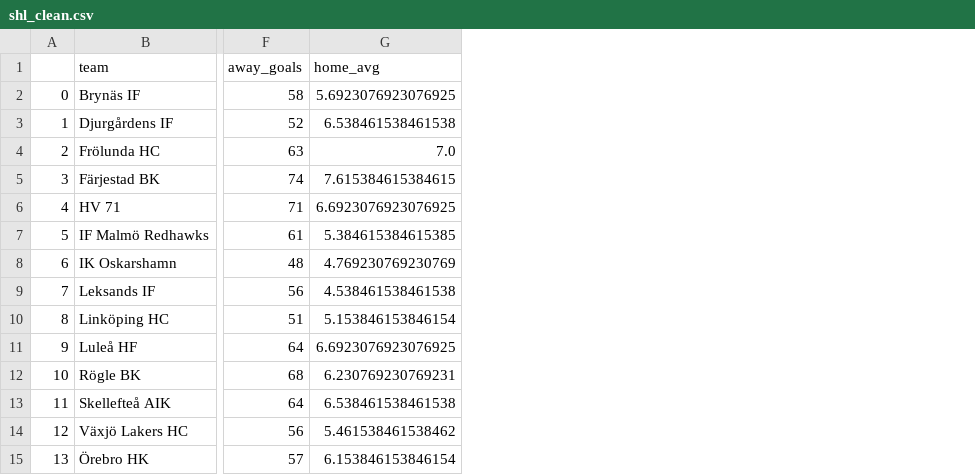
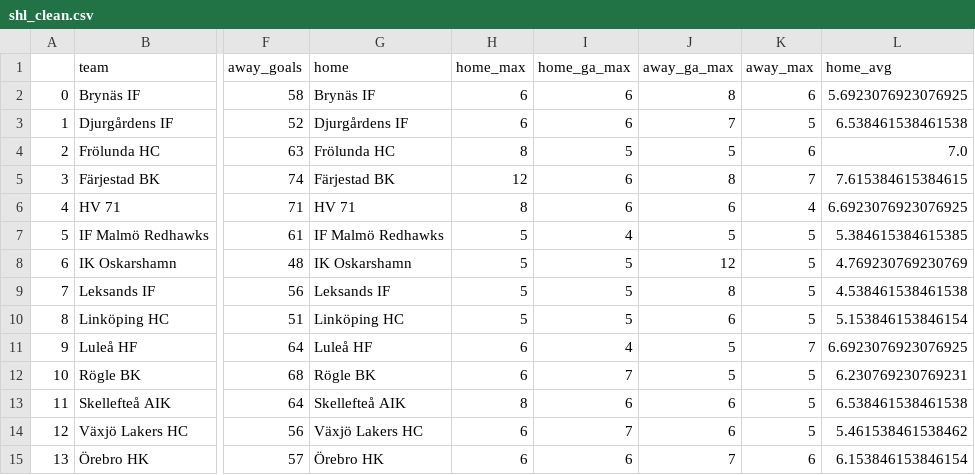
Before and after one commit to tlondahl/SHL_Predictions, a CSV file: SHL 19/shl_clean.csv, drawn as a sheet; only a part is shown, gaps mark what is left out; the diff names each change by its address in the sheet, - before the commit and + after, or states it on an @@ line.

Commit message:
Added home/away max values for each team

```diff
--- a/SHL 19/shl_clean.csv
+++ b/SHL 19/shl_clean.csv
+column G (home), rows 2-15: Brynäs IF | Djurgårdens IF | Frölunda HC | Färjestad BK | HV 71 | IF Malmö Redhawks | IK Oskarshamn | Leksands IF | Linköping HC | Luleå HF | Rögle BK | Skellefteå AIK | Växjö Lakers HC | Örebro HK
+column H (home_max), rows 2-15: 6 | 6 | 8 | 12 | 8 | 5 | 5 | 5 | 5 | 6 | 6 | 8 | 6 | 6
+column I (home_ga_max), rows 2-15: 6 | 6 | 5 | 6 | 6 | 4 | 5 | 5 | 5 | 4 | 7 | 6 | 7 | 6
+column J (away_ga_max), rows 2-15: 8 | 7 | 5 | 8 | 6 | 5 | 12 | 8 | 6 | 5 | 5 | 6 | 6 | 7
+column K (away_max), rows 2-15: 6 | 5 | 6 | 7 | 4 | 5 | 5 | 5 | 5 | 7 | 5 | 5 | 5 | 6
```
Also changed, not shown: 1 other file.
